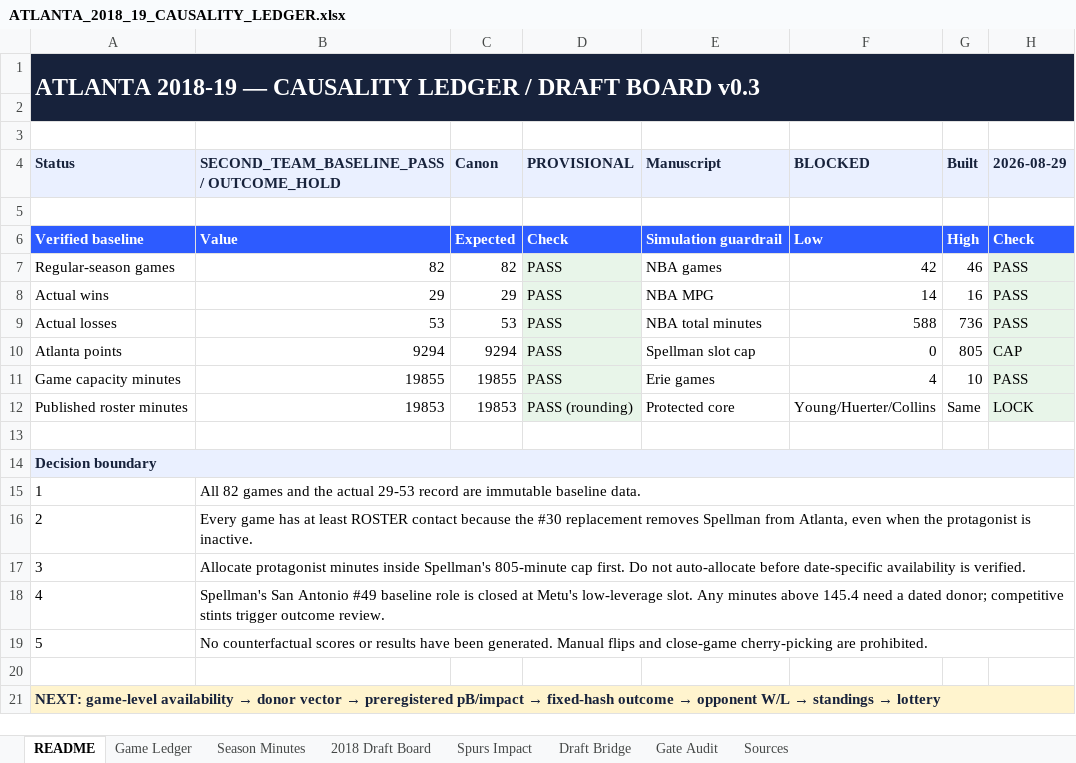
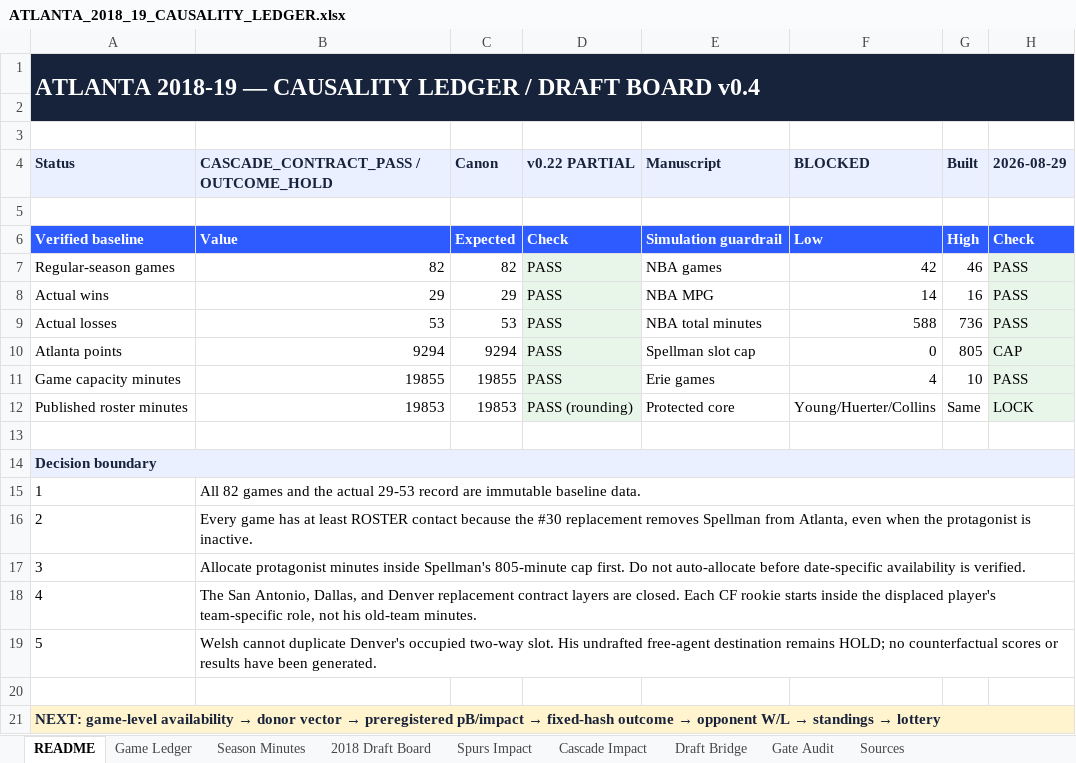
Before and after one commit to storm-credit/first-rebound, an Excel workbook: simulation/ATLANTA_2018_19_CAUSALITY_LEDGER.xlsx, sheet README, drawn as a sheet; values as stored, in another font and other column widths than the file's, no borders; the diff names each change by its address in the sheet, - before the commit and + after, or states it on an @@ line.

Commit message:
Close Dallas and Denver cascade contract layers (#38)
Close the downstream contract-layer cascade from the 2018 #30 counterfactual while preserving team-specific rookie roles and keeping game outcomes on hold.

```diff
--- a/simulation/ATLANTA_2018_19_CAUSALITY_LEDGER.xlsx (sheet README)
+++ b/simulation/ATLANTA_2018_19_CAUSALITY_LEDGER.xlsx (sheet README)
+sheet tab: Cascade Impact
-A1 (Status): …DRAFT BOARD v0.3
+A1 (Status): …DRAFT BOARD v0.4
-B4: SECOND_TEAM_BASELINE_PASS / OUTCOME_HOLD
+B4: CASCADE_CONTRACT_PASS / OUTCOME_HOLD
-D4: PROVISIONAL
+D4: v0.22 PARTIAL
-B18: Spellman's San Antonio #49 baseline role is closed at Metu's low-leverage slot. Any minutes above 145.4 need a dated donor; competitive stints trigger outcome review.
+B18: The San Antonio, Dallas, and Denver replacement contract layers are closed. Each CF rookie starts inside the displaced player's team-specific role, not his old-team minutes.
-B19: No counterfactual scores or results have been generated. Manual flips and close-game cherry-picking are prohibited.
+B19: Welsh cannot duplicate Denver's occupied two-way slot. His undrafted free-agent destination remains HOLD; no counterfactual scores or results have been generated.
```
Also changed, not shown: sheet Sources, sheet Gate Audit, sheet 2018 Draft Board, sheet Draft Bridge, 13 other files.
